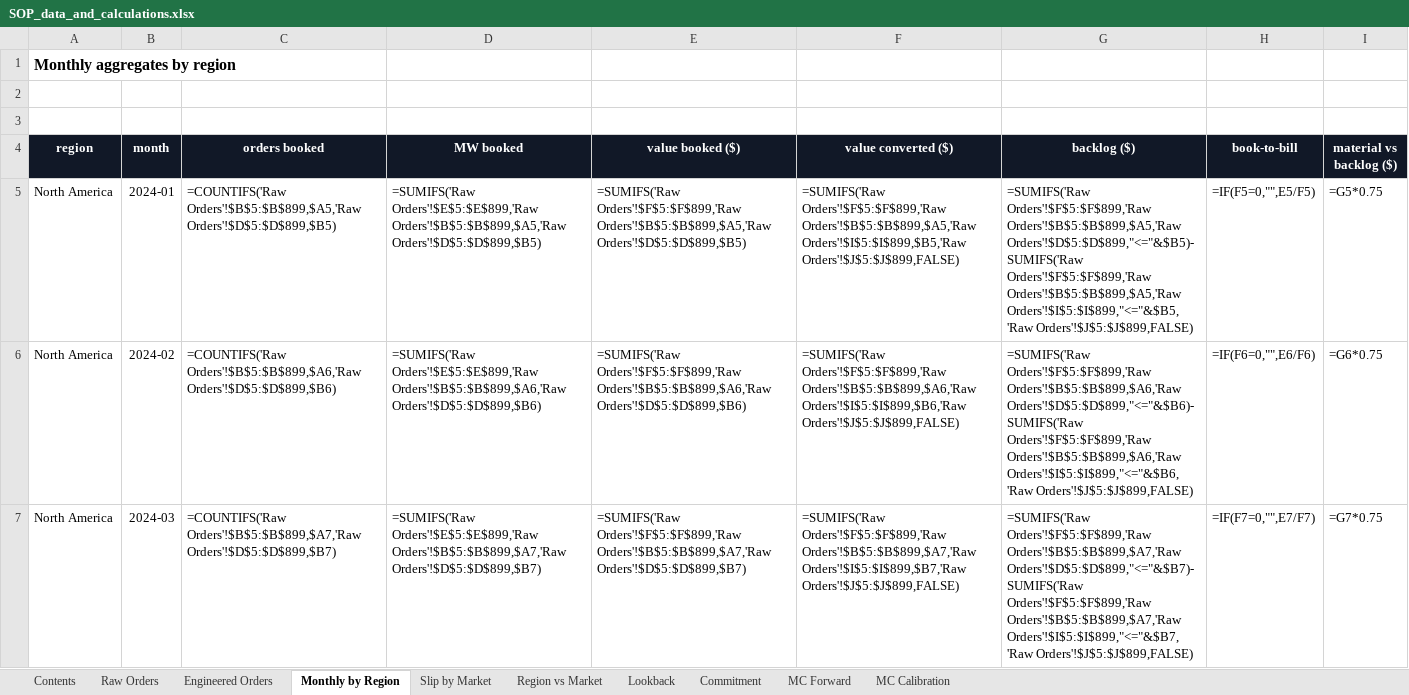
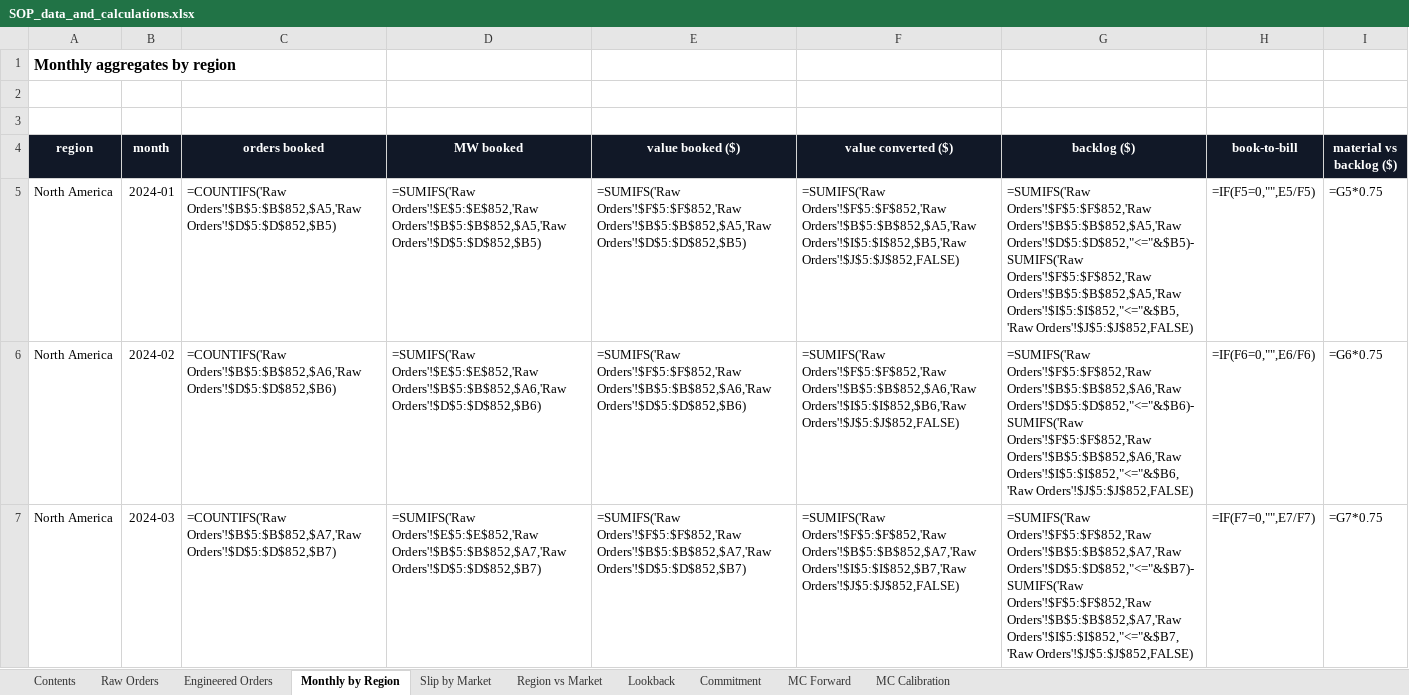
Before and after one commit to stavag44/sop-planning-prototype, an Excel workbook: SOP_data_and_calculations.xlsx, sheet Monthly by Region, drawn as a sheet; only a part is shown; values as stored, in another font and other column widths than the file's, no borders; formulas without a stored value are shown as written; the diff covers the shown part only; the diff names each change by its address in the sheet, - before the commit and + after, or states it on an @@ line.

Commit message:
Address review findings: real conformal holdout with signed bounds, past-due orders defer instead of vanishing, gamma lead times remove the firm-share step artifact, computed rather than hardcoded figures, chart and copy fixes

```diff
--- a/SOP_data_and_calculations.xlsx (sheet Monthly by Region)
+++ b/SOP_data_and_calculations.xlsx (sheet Monthly by Region)
-C5 (orders booked): =COUNTIFS('Raw Orders'!$B$5:$B$899,$A5,'Raw Orders'!$D$5:$D$899,$B5)
+C5 (orders booked): =COUNTIFS('Raw Orders'!$B$5:$B$852,$A5,'Raw Orders'!$D$5:$D$852,$B5)
-D5 (MW booked): =SUMIFS('Raw Orders'!$E$5:$E$899,'Raw Orders'!$B$5:$B$899,$A5,'Raw Orders'!$D$5:$D$899,$B5)
+D5 (MW booked): =SUMIFS('Raw Orders'!$E$5:$E$852,'Raw Orders'!$B$5:$B$852,$A5,'Raw Orders'!$D$5:$D$852,$B5)
-E5 (value booked ($)): =SUMIFS('Raw Orders'!$F$5:$F$899,'Raw Orders'!$B$5:$B$899,$A5,'Raw Orders'!$D$5:$D$899,$B5)
+E5 (value booked ($)): =SUMIFS('Raw Orders'!$F$5:$F$852,'Raw Orders'!$B$5:$B$852,$A5,'Raw Orders'!$D$5:$D$852,$B5)
-F5 (value converted ($)): =SUMIFS('Raw Orders'!$F$5:$F$899,'Raw Orders'!$B$5:$B$899,$A5,'Raw Orders'!$I$5:$I$899,$B5,'Raw Orders'!$J$5:$J$899,FALSE)
+F5 (value converted ($)): =SUMIFS('Raw Orders'!$F$5:$F$852,'Raw Orders'!$B$5:$B$852,$A5,'Raw Orders'!$I$5:$I$852,$B5,'Raw Orders'!$J$5:$J$852,FALSE)
-G5 (backlog ($)): =SUMIFS('Raw Orders'!$F$5:$F$899,'Raw Orders'!$B$5:$B$899,$A5,'Raw Orders'!$D$5:$D$899,"<="&$B5)-SUMIFS('Raw Orders'!$F$5:$F$899,'Raw Orders'!$B$5:$B$899,$A5,'Raw Orders'!$I$5:$I$899,"<="&$B5,'Raw Orders'!$J$5:$J$899,FALSE)
+G5 (backlog ($)): =SUMIFS('Raw Orders'!$F$5:$F$852,'Raw Orders'!$B$5:$B$852,$A5,'Raw Orders'!$D$5:$D$852,"<="&$B5)-SUMIFS('Raw Orders'!$F$5:$F$852,'Raw Orders'!$B$5:$B$852,$A5,'Raw Orders'!$I$5:$I$852,"<="&$B5,'Raw Orders'!$J$5:$J$852,FALSE)
-C6 (orders booked): =COUNTIFS('Raw Orders'!$B$5:$B$899,$A6,'Raw Orders'!$D$5:$D$899,$B6)
+C6 (orders booked): =COUNTIFS('Raw Orders'!$B$5:$B$852,$A6,'Raw Orders'!$D$5:$D$852,$B6)
-D6 (MW booked): =SUMIFS('Raw Orders'!$E$5:$E$899,'Raw Orders'!$B$5:$B$899,$A6,'Raw Orders'!$D$5:$D$899,$B6)
+D6 (MW booked): =SUMIFS('Raw Orders'!$E$5:$E$852,'Raw Orders'!$B$5:$B$852,$A6,'Raw Orders'!$D$5:$D$852,$B6)
-E6 (value booked ($)): =SUMIFS('Raw Orders'!$F$5:$F$899,'Raw Orders'!$B$5:$B$899,$A6,'Raw Orders'!$D$5:$D$899,$B6)
+E6 (value booked ($)): =SUMIFS('Raw Orders'!$F$5:$F$852,'Raw Orders'!$B$5:$B$852,$A6,'Raw Orders'!$D$5:$D$852,$B6)
-F6 (value converted ($)): =SUMIFS('Raw Orders'!$F$5:$F$899,'Raw Orders'!$B$5:$B$899,$A6,'Raw Orders'!$I$5:$I$899,$B6,'Raw Orders'!$J$5:$J$899,FALSE)
+F6 (value converted ($)): =SUMIFS('Raw Orders'!$F$5:$F$852,'Raw Orders'!$B$5:$B$852,$A6,'Raw Orders'!$I$5:$I$852,$B6,'Raw Orders'!$J$5:$J$852,FALSE)
-G6 (backlog ($)): =SUMIFS('Raw Orders'!$F$5:$F$899,'Raw Orders'!$B$5:$B$899,$A6,'Raw Orders'!$D$5:$D$899,"<="&$B6)-SUMIFS('Raw Orders'!$F$5:$F$899,'Raw Orders'!$B$5:$B$899,$A6,'Raw Orders'!$I$5:$I$899,"<="&$B6,'Raw Orders'!$J$5:$J$899,FALSE)
+G6 (backlog ($)): =SUMIFS('Raw Orders'!$F$5:$F$852,'Raw Orders'!$B$5:$B$852,$A6,'Raw Orders'!$D$5:$D$852,"<="&$B6)-SUMIFS('Raw Orders'!$F$5:$F$852,'Raw Orders'!$B$5:$B$852,$A6,'Raw Orders'!$I$5:$I$852,"<="&$B6,'Raw Orders'!$J$5:$J$852,FALSE)
-C7 (orders booked): =COUNTIFS('Raw Orders'!$B$5:$B$899,$A7,'Raw Orders'!$D$5:$D$899,$B7)
+C7 (orders booked): =COUNTIFS('Raw Orders'!$B$5:$B$852,$A7,'Raw Orders'!$D$5:$D$852,$B7)
-D7 (MW booked): =SUMIFS('Raw Orders'!$E$5:$E$899,'Raw Orders'!$B$5:$B$899,$A7,'Raw Orders'!$D$5:$D$899,$B7)
+D7 (MW booked): =SUMIFS('Raw Orders'!$E$5:$E$852,'Raw Orders'!$B$5:$B$852,$A7,'Raw Orders'!$D$5:$D$852,$B7)
-E7 (value booked ($)): =SUMIFS('Raw Orders'!$F$5:$F$899,'Raw Orders'!$B$5:$B$899,$A7,'Raw Orders'!$D$5:$D$899,$B7)
+E7 (value booked ($)): =SUMIFS('Raw Orders'!$F$5:$F$852,'Raw Orders'!$B$5:$B$852,$A7,'Raw Orders'!$D$5:$D$852,$B7)
-F7 (value converted ($)): =SUMIFS('Raw Orders'!$F$5:$F$899,'Raw Orders'!$B$5:$B$899,$A7,'Raw Orders'!$I$5:$I$899,$B7,'Raw Orders'!$J$5:$J$899,FALSE)
+F7 (value converted ($)): =SUMIFS('Raw Orders'!$F$5:$F$852,'Raw Orders'!$B$5:$B$852,$A7,'Raw Orders'!$I$5:$I$852,$B7,'Raw Orders'!$J$5:$J$852,FALSE)
-G7 (backlog ($)): =SUMIFS('Raw Orders'!$F$5:$F$899,'Raw Orders'!$B$5:$B$899,$A7,'Raw Orders'!$D$5:$D$899,"<="&$B7)-SUMIFS('Raw Orders'!$F$5:$F$899,'Raw Orders'!$B$5:$B$899,$A7,'Raw Orders'!$I$5:$I$899,"<="&$B7,'Raw Orders'!$J$5:$J$899,FALSE)
+G7 (backlog ($)): =SUMIFS('Raw Orders'!$F$5:$F$852,'Raw Orders'!$B$5:$B$852,$A7,'Raw Orders'!$D$5:$D$852,"<="&$B7)-SUMIFS('Raw Orders'!$F$5:$F$852,'Raw Orders'!$B$5:$B$852,$A7,'Raw Orders'!$I$5:$I$852,"<="&$B7,'Raw Orders'!$J$5:$J$852,FALSE)
```
Also changed, not shown: 465 edited cells elsewhere in this sheet, sheet Raw Orders, sheet Engineered Orders, sheet MC Calibration, sheet Lookback, sheet MC Forward, sheet Slip by Market, 3 more sheets, 17 other files.
